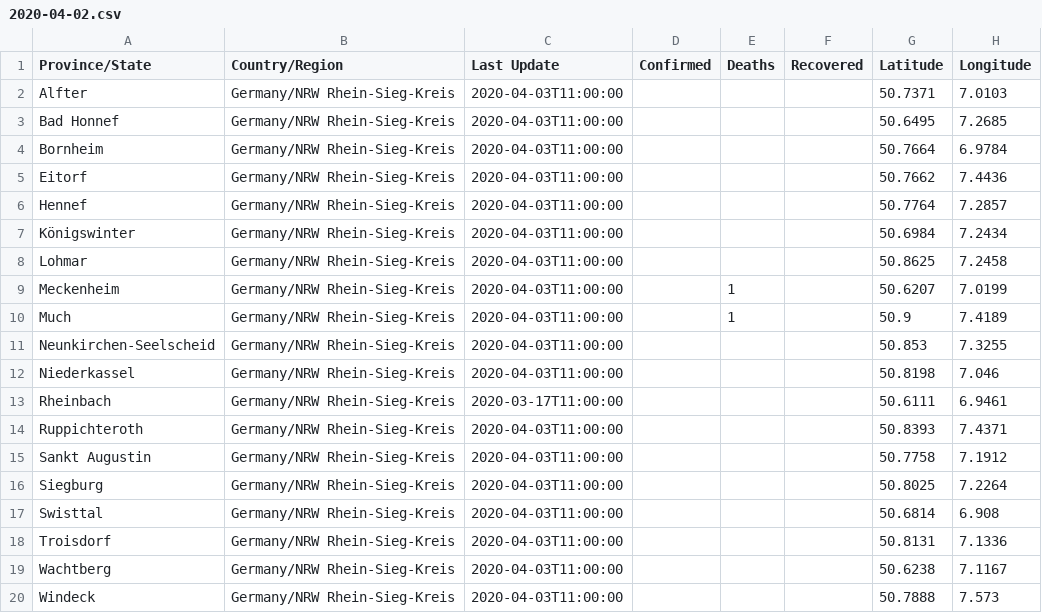
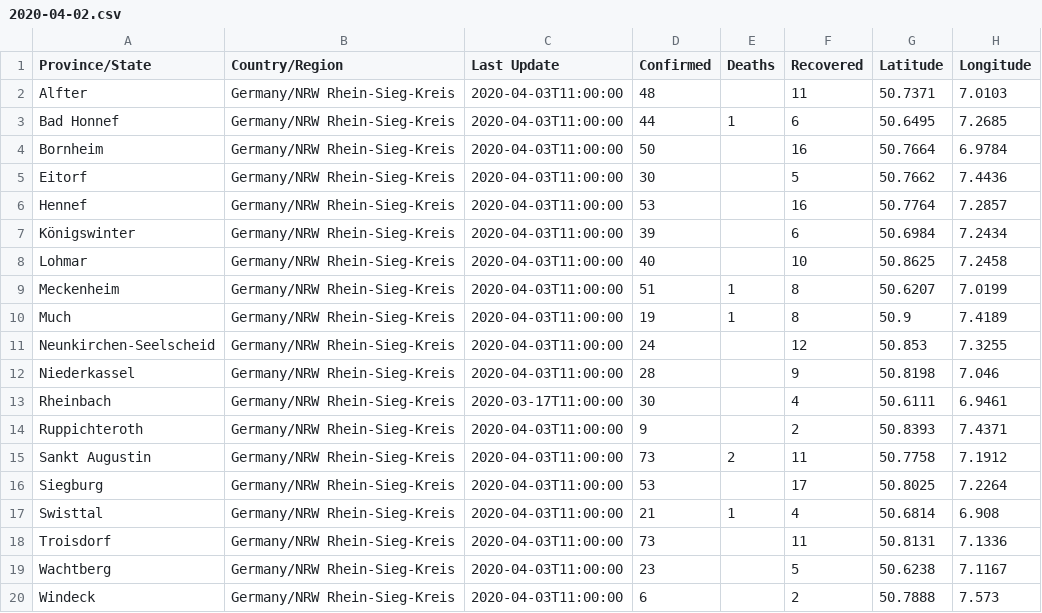
Before and after one commit to cmarxmeier/covid-19-RKI, a CSV file: RSK_covid_19_data/2020-04-02.csv, drawn as a sheet.

Commit message:
Update 2020-04-02.csv

```diff
--- a/RSK_covid_19_data/2020-04-02.csv
+++ b/RSK_covid_19_data/2020-04-02.csv
@@ -1,20 +1,20 @@
 Province/State,Country/Region,Last Update,Confirmed,Deaths,Recovered,Latitude,Longitude
-Alfter,Germany/NRW Rhein-Sieg-Kreis,2020-04-03T11:00:00,,,,50.7371,7.0103
-Bad Honnef,Germany/NRW Rhein-Sieg-Kreis,2020-04-03T11:00:00,,,,50.6495,7.2685
-Bornheim,Germany/NRW Rhein-Sieg-Kreis,2020-04-03T11:00:00,,,,50.7664,6.9784
-Eitorf,Germany/NRW Rhein-Sieg-Kreis,2020-04-03T11:00:00,,,,50.7662,7.4436
-Hennef,Germany/NRW Rhein-Sieg-Kreis,2020-04-03T11:00:00,,,,50.7764,7.2857
-Königswinter,Germany/NRW Rhein-Sieg-Kreis,2020-04-03T11:00:00,,,,50.6984,7.2434
-Lohmar,Germany/NRW Rhein-Sieg-Kreis,2020-04-03T11:00:00,,,,50.8625,7.2458
-Meckenheim,Germany/NRW Rhein-Sieg-Kreis,2020-04-03T11:00:00,,1,,50.6207,7.0199
-Much,Germany/NRW Rhein-Sieg-Kreis,2020-04-03T11:00:00,,1,,50.9,7.4189
-Neunkirchen-Seelscheid,Germany/NRW Rhein-Sieg-Kreis,2020-04-03T11:00:00,,,,50.853,7.3255
-Niederkassel,Germany/NRW Rhein-Sieg-Kreis,2020-04-03T11:00:00,,,,50.8198,7.046
-Rheinbach,Germany/NRW Rhein-Sieg-Kreis,2020-03-17T11:00:00,,,,50.6111,6.9461
-Ruppichteroth,Germany/NRW Rhein-Sieg-Kreis,2020-04-03T11:00:00,,,,50.8393,7.4371
-Sankt Augustin,Germany/NRW Rhein-Sieg-Kreis,2020-04-03T11:00:00,,,,50.7758,7.1912
-Siegburg,Germany/NRW Rhein-Sieg-Kreis,2020-04-03T11:00:00,,,,50.8025,7.2264
-Swisttal,Germany/NRW Rhein-Sieg-Kreis,2020-04-03T11:00:00,,,,50.6814,6.908
-Troisdorf,Germany/NRW Rhein-Sieg-Kreis,2020-04-03T11:00:00,,,,50.8131,7.1336
-Wachtberg,Germany/NRW Rhein-Sieg-Kreis,2020-04-03T11:00:00,,,,50.6238,7.1167
-Windeck,Germany/NRW Rhein-Sieg-Kreis,2020-04-03T11:00:00,,,,50.7888,7.573
+Alfter,Germany/NRW Rhein-Sieg-Kreis,2020-04-03T11:00:00,48,,11,50.7371,7.0103
+Bad Honnef,Germany/NRW Rhein-Sieg-Kreis,2020-04-03T11:00:00,44,1,6,50.6495,7.2685
+Bornheim,Germany/NRW Rhein-Sieg-Kreis,2020-04-03T11:00:00,50,,16,50.7664,6.9784
+Eitorf,Germany/NRW Rhein-Sieg-Kreis,2020-04-03T11:00:00,30,,5,50.7662,7.4436
+Hennef,Germany/NRW Rhein-Sieg-Kreis,2020-04-03T11:00:00,53,,16,50.7764,7.2857
+Königswinter,Germany/NRW Rhein-Sieg-Kreis,2020-04-03T11:00:00,39,,6,50.6984,7.2434
+Lohmar,Germany/NRW Rhein-Sieg-Kreis,2020-04-03T11:00:00,40,,10,50.8625,7.2458
+Meckenheim,Germany/NRW Rhein-Sieg-Kreis,2020-04-03T11:00:00,51,1,8,50.6207,7.0199
+Much,Germany/NRW Rhein-Sieg-Kreis,2020-04-03T11:00:00,19,1,8,50.9,7.4189
+Neunkirchen-Seelscheid,Germany/NRW Rhein-Sieg-Kreis,2020-04-03T11:00:00,24,,12,50.853,7.3255
+Niederkassel,Germany/NRW Rhein-Sieg-Kreis,2020-04-03T11:00:00,28,,9,50.8198,7.046
+Rheinbach,Germany/NRW Rhein-Sieg-Kreis,2020-03-17T11:00:00,30,,4,50.6111,6.9461
+Ruppichteroth,Germany/NRW Rhein-Sieg-Kreis,2020-04-03T11:00:00,9,,2,50.8393,7.4371
+Sankt Augustin,Germany/NRW Rhein-Sieg-Kreis,2020-04-03T11:00:00,73,2,11,50.7758,7.1912
+Siegburg,Germany/NRW Rhein-Sieg-Kreis,2020-04-03T11:00:00,53,,17,50.8025,7.2264
+Swisttal,Germany/NRW Rhein-Sieg-Kreis,2020-04-03T11:00:00,21,1,4,50.6814,6.908
+Troisdorf,Germany/NRW Rhein-Sieg-Kreis,2020-04-03T11:00:00,73,,11,50.8131,7.1336
+Wachtberg,Germany/NRW Rhein-Sieg-Kreis,2020-04-03T11:00:00,23,,5,50.6238,7.1167
+Windeck,Germany/NRW Rhein-Sieg-Kreis,2020-04-03T11:00:00,6,,2,50.7888,7.573
```
